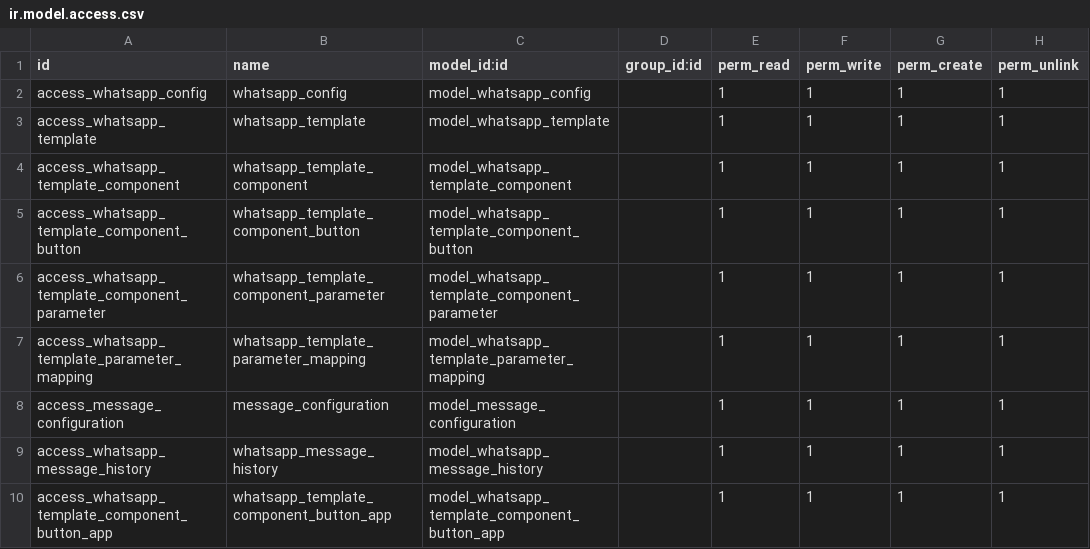
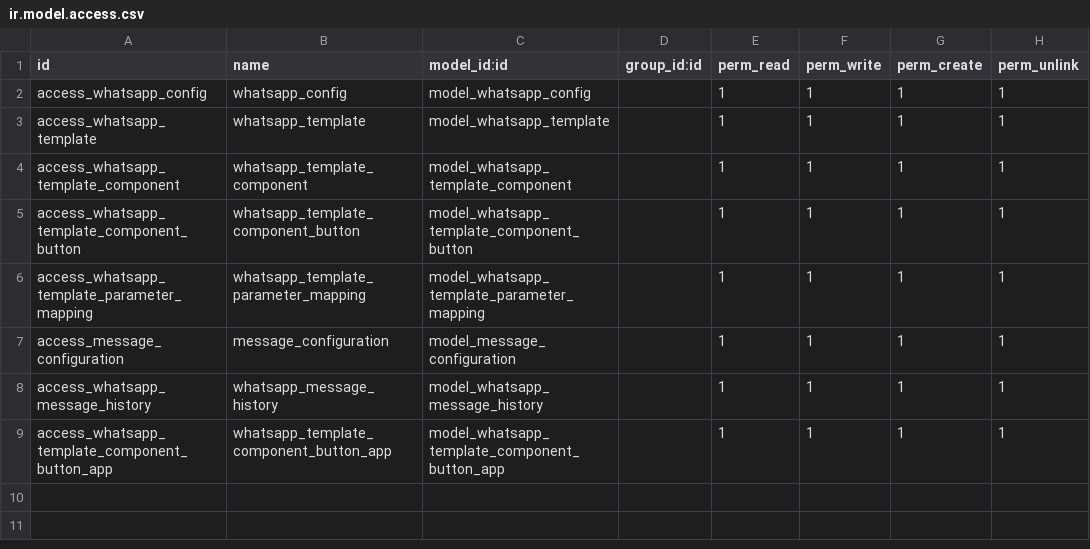
Before and after one commit to vkchovatiya/whatsapp, a CSV file: meta_whatsapp_all_in_one/security/ir.model.access.csv, drawn as a sheet.

```diff
--- a/meta_whatsapp_all_in_one/security/ir.model.access.csv
+++ b/meta_whatsapp_all_in_one/security/ir.model.access.csv
@@ -5,3 +5,2 @@ access_whatsapp_template_component,whatsapp_template_component,model_whatsapp_te
 access_whatsapp_template_component_button,whatsapp_template_component_button,model_whatsapp_template_component_button,,1,1,1,1
-access_whatsapp_template_component_parameter,whatsapp_template_component_parameter,model_whatsapp_template_component_parameter,,1,1,1,1
 access_whatsapp_template_parameter_mapping,whatsapp_template_parameter_mapping,model_whatsapp_template_parameter_mapping,,1,1,1,1
```
Also changed, not shown: 6 other files.
